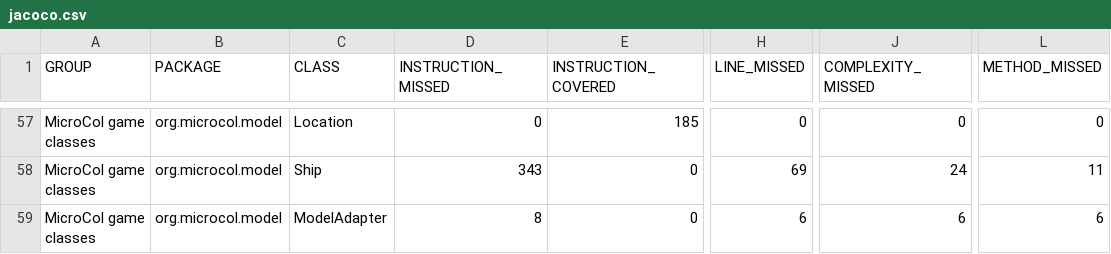
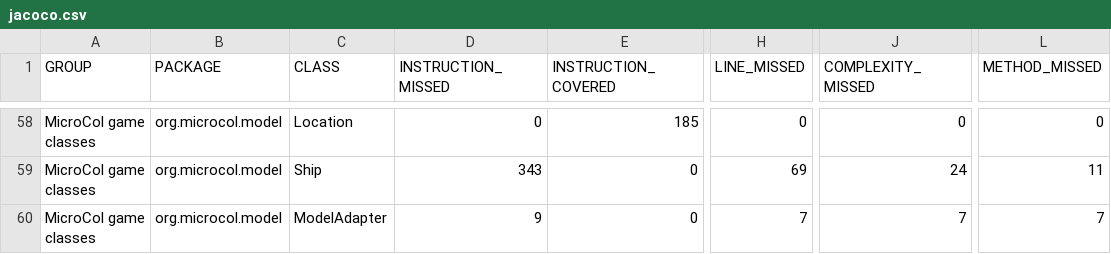
Before and after one commit to jajir/microcol, a CSV file: microcol-game/jacoco/jacoco.csv, drawn as a sheet; only a part is shown, gaps mark what is left out; addresses are those after the commit; the diff covers the shown part only; the diff names each change by its address in the sheet, - before the commit and + after, or states it on an @@ line.

```diff
--- a/microcol-game/jacoco/jacoco.csv
+++ b/microcol-game/jacoco/jacoco.csv
-D60 (INSTRUCTION_MISSED): 8
+D60 (INSTRUCTION_MISSED): 9
-H60 (LINE_MISSED): 6
+H60 (LINE_MISSED): 7
-J60 (COMPLEXITY_MISSED): 6
+J60 (COMPLEXITY_MISSED): 7
-L60 (METHOD_MISSED): 6
+L60 (METHOD_MISSED): 7
```
Also changed, not shown: 1 added row and 11 edited cells elsewhere in this file, 50 other files.
